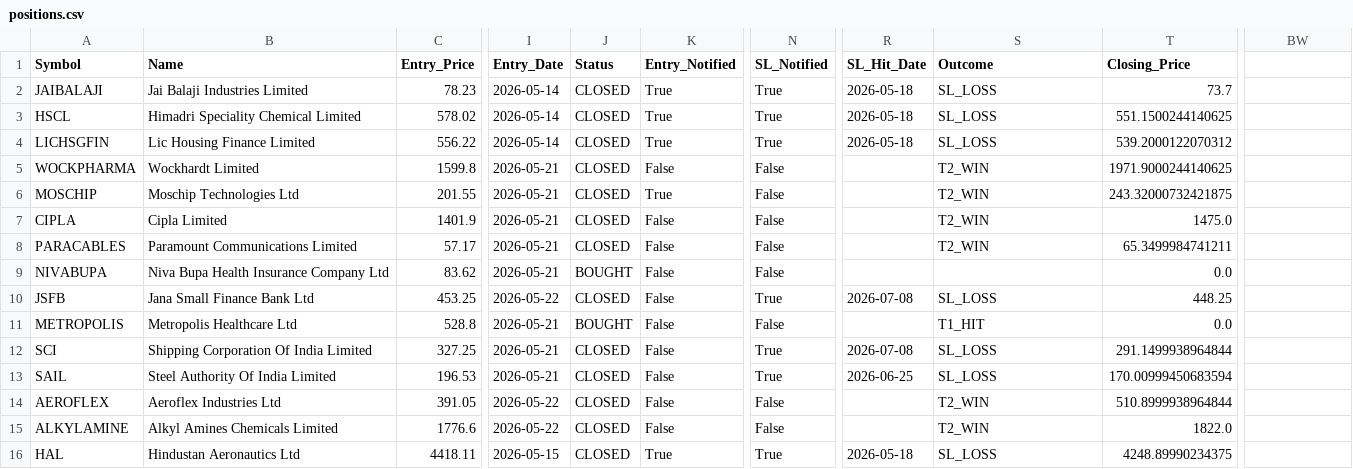
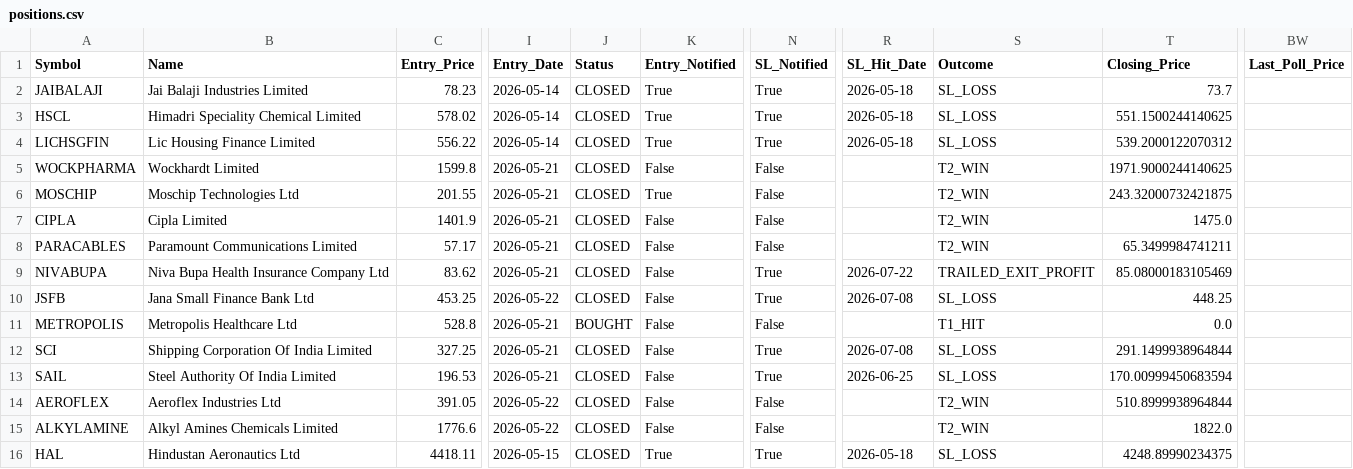
Before and after one commit to AbhiAbhiAbhi/swing-sentinel, a CSV file: data/positions.csv, drawn as a sheet; only a part is shown, gaps mark what is left out; the diff names each change by its address in the sheet, - before the commit and + after, or states it on an @@ line.

Commit message:
Auto: position state update [skip ci]

```diff
--- a/data/positions.csv
+++ b/data/positions.csv
-BW1: (empty)
+BW1: Last_Poll_Price
-J9 (Status): BOUGHT
+J9 (Status): CLOSED
-N9 (SL_Notified): False
+N9 (SL_Notified): True
-R9 (SL_Hit_Date): (empty)
+R9 (SL_Hit_Date): 2026-07-22
-S9 (Outcome): (empty)
+S9 (Outcome): TRAILED_EXIT_PROFIT
-T9 (Closing_Price): 0.0
+T9 (Closing_Price): 85.08000183105469
```
